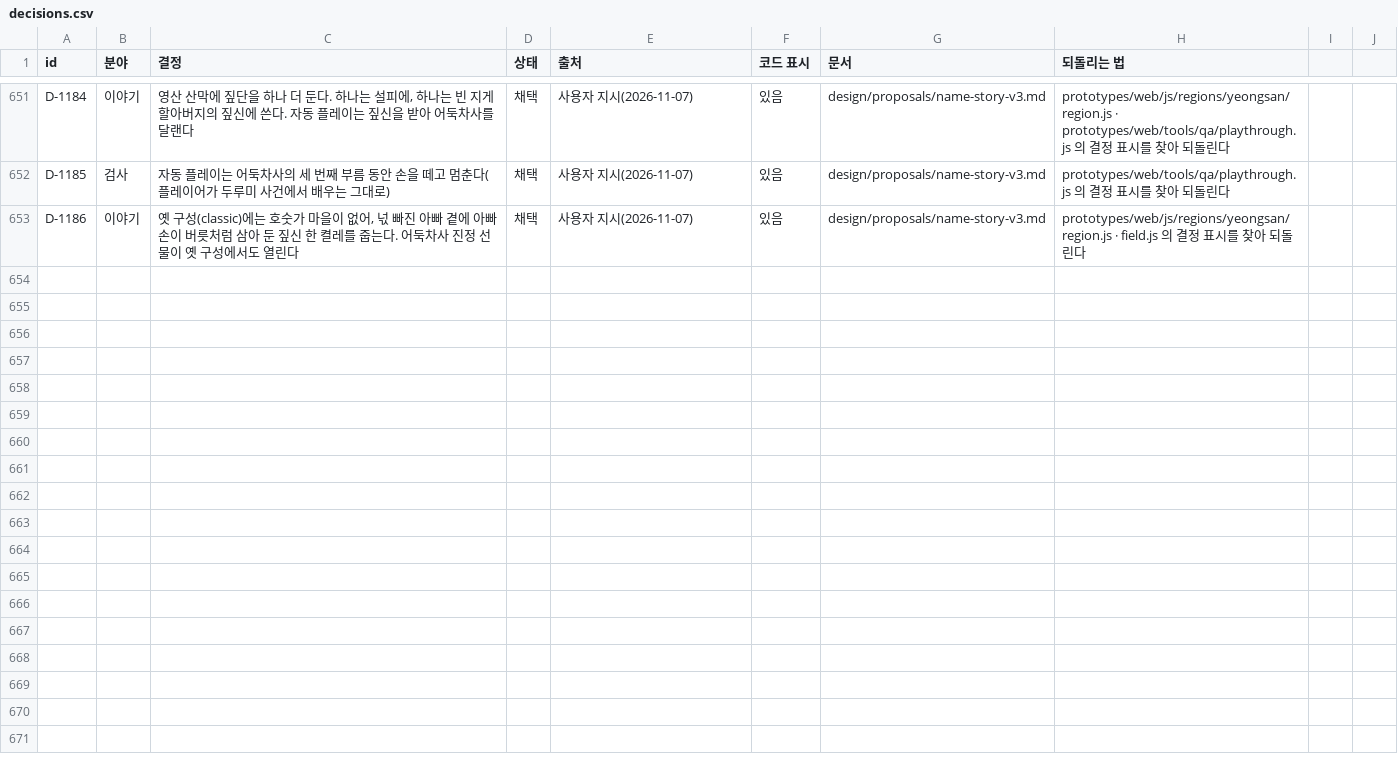
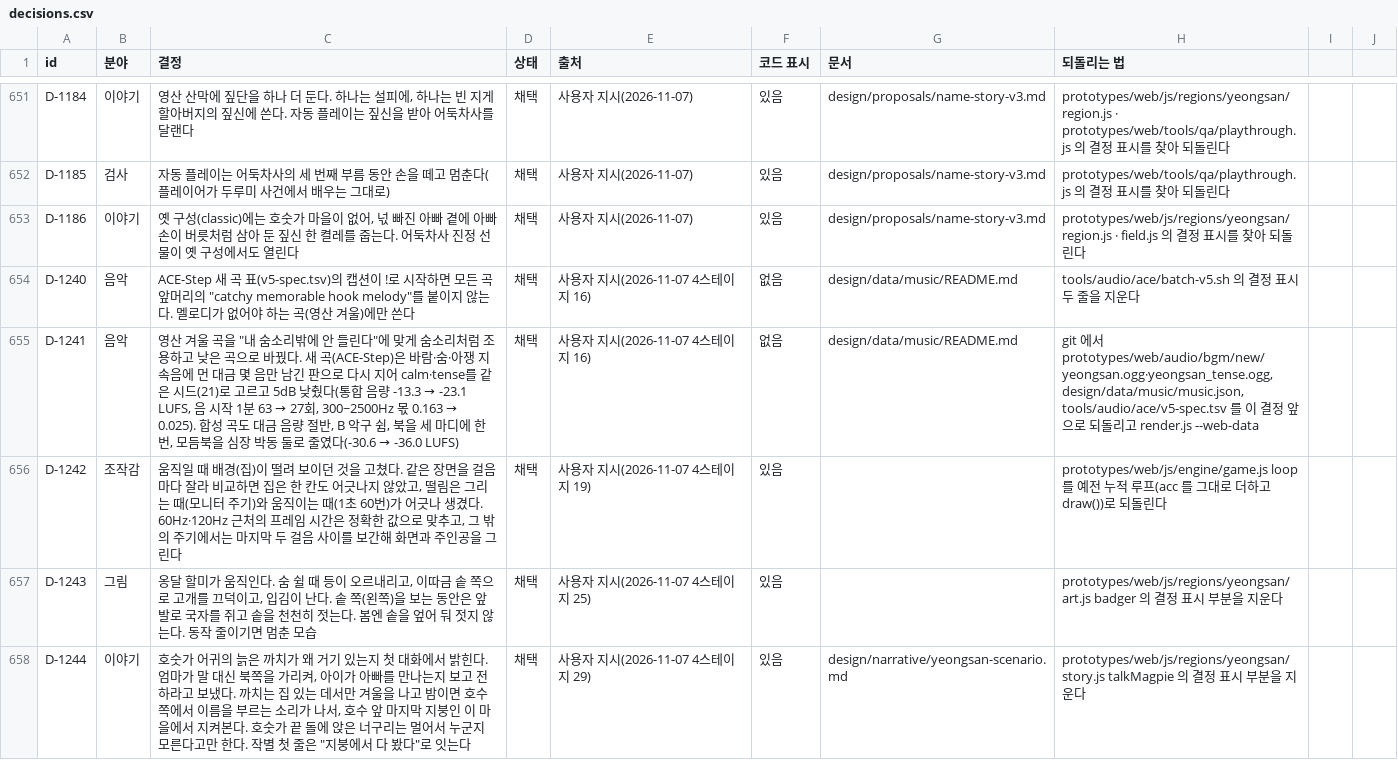
Before and after one commit to MATTTTJ/PACKOON, a CSV file: design/data/decisions.csv, drawn as a sheet; only a part is shown, gaps mark what is left out.

```diff
--- a/design/data/decisions.csv
+++ b/design/data/decisions.csv
@@ -653 +653,6 @@ D-1185,검사,자동 플레이는 어둑차사의 세 번째 부름 동안 손
 D-1186,이야기,"옛 구성(classic)에는 호숫가 마을이 없어, 넋 빠진 아빠 곁에 아빠 손이 버릇처럼 삼아 둔 짚신 한 켤레를 줍는다. 어둑차사 진정 선물이 옛 구성에서도 열린다",채택,사용자 지시(2026-11-07),있음,design/proposals/name-story-v3.md,prototypes/web/js/regions/yeongsan/region.js · field.js 의 결정 표시를 찾아 되돌린다
+D-1240,음악,"ACE-Step 새 곡 표(v5-spec.tsv)의 캡션이 !로 시작하면 모든 곡 앞머리의 ""catchy memorable hook melody""를 붙이지 않는다. 멜로디가 없어야 하는 곡(영산 겨울)에만 쓴다",채택,사용자 지시(2026-11-07 4스테이지 16),없음,design/data/music/README.md,tools/audio/ace/batch-v5.sh 의 결정 표시 두 줄을 지운다
+D-1241,음악,"영산 겨울 곡을 ""내 숨소리밖에 안 들린다""에 맞게 숨소리처럼 조용하고 낮은 곡으로 바꿨다. 새 곡(ACE-Step)은 바람·숨·아쟁 지속음에 먼 대금 몇 음만 남긴 판으로 다시 지어 calm·tense를 같은 시드(21)로 고르고 5dB 낮췄다(통합 음량 -13.3 → -23.1 LUFS, 음 시작 1분 63 → 27회, 300~2500Hz 몫 0.163 → 0.025). 합성 곡도 대금 음량 절반, B 악구 쉼, 북을 세 마디에 한 번, 모듬북을 심장 박동 둘로 줄였다(-30.6 → -36.0 LUFS)",채택,사용자 지시(2026-11-07 4스테이지 16),없음,design/data/music/README.md,"git 에서 prototypes/web/audio/bgm/new/yeongsan.ogg·yeongsan_tense.ogg, design/data/music/music.json, tools/audio/ace/v5-spec.tsv 를 이 결정 앞으로 되돌리고 render.js --web-data"
+D-1242,조작감,"움직일 때 배경(집)이 떨려 보이던 것을 고쳤다. 같은 장면을 걸음마다 잘라 비교하면 집은 한 칸도 어긋나지 않았고, 떨림은 그리는 때(모니터 주기)와 움직이는 때(1초 60번)가 어긋나 생겼다. 60Hz·120Hz 근처의 프레임 시간은 정확한 값으로 맞추고, 그 밖의 주기에서는 마지막 두 걸음 사이를 보간해 화면과 주인공을 그린다",채택,사용자 지시(2026-11-07 4스테이지 19),있음,,prototypes/web/js/engine/game.js loop 를 예전 누적 루프(acc 를 그대로 더하고 draw())로 되돌린다
+D-1243,그림,"옹달 할미가 움직인다. 숨 쉴 때 등이 오르내리고, 이따금 솥 쪽으로 고개를 끄덕이고, 입김이 난다. 솥 쪽(왼쪽)을 보는 동안은 앞발로 국자를 쥐고 솥을 천천히 젓는다. 봄엔 솥을 엎어 둬 젓지 않는다. 동작 줄이기면 멈춘 모습",채택,사용자 지시(2026-11-07 4스테이지 25),있음,,prototypes/web/js/regions/yeongsan/art.js badger 의 결정 표시 부분을 지운다
+D-1244,이야기,"호숫가 어귀의 늙은 까치가 왜 거기 있는지 첫 대화에서 밝힌다. 엄마가 말 대신 북쪽을 가리켜, 아이가 아빠를 만나는지 보고 전하라고 보냈다. 까치는 집 있는 데서만 겨울을 나고 밤이면 호수 쪽에서 이름을 부르는 소리가 나서, 호수 앞 마지막 지붕인 이 마을에서 지켜본다. 호숫가 끝 돌에 앉은 너구리는 멀어서 누군지 모른다고만 한다. 작별 첫 줄은 ""지붕에서 다 봤다""로 잇는다",채택,사용자 지시(2026-11-07 4스테이지 29),있음,design/narrative/yeongsan-scenario.md,prototypes/web/js/regions/yeongsan/story.js talkMagpie 의 결정 표시 부분을 지운다
```
Also changed, not shown: tools/audio/ace/v5-spec.tsv, 10 other files.
